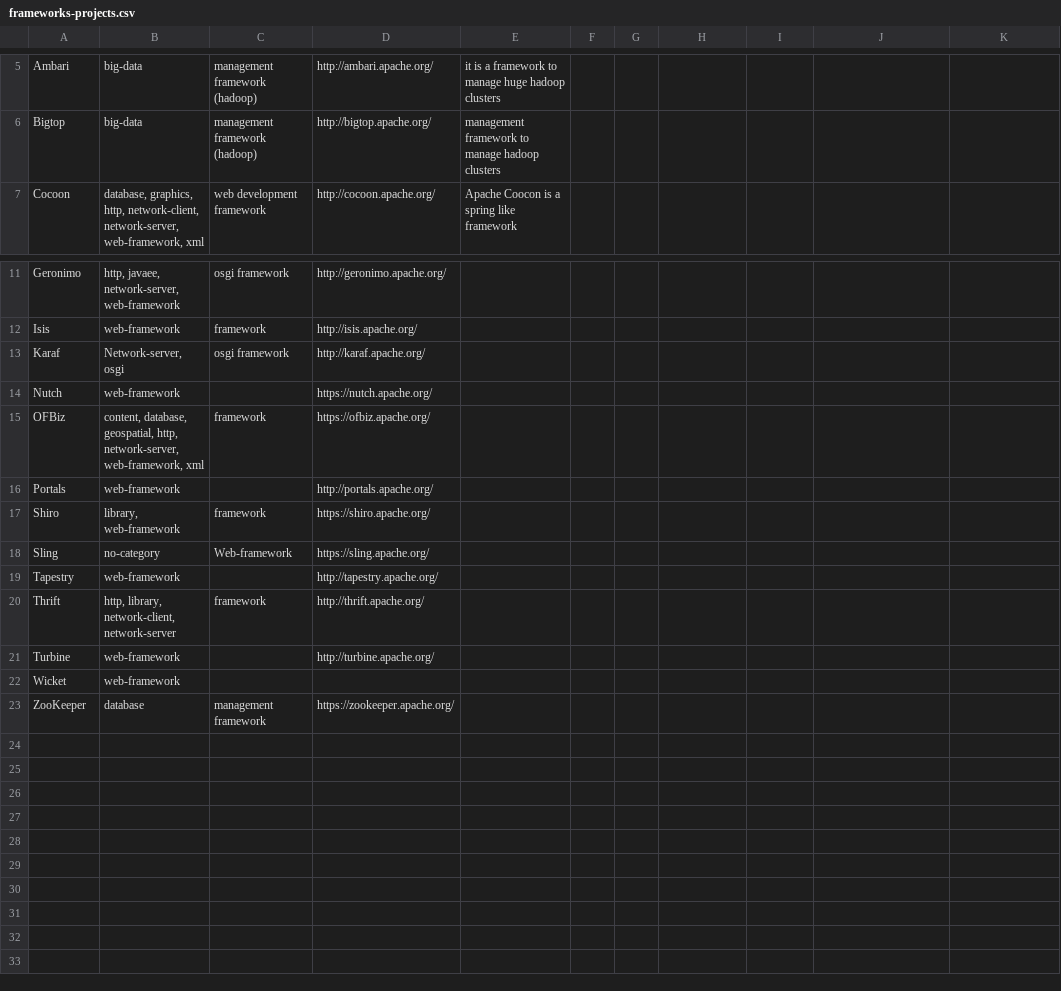
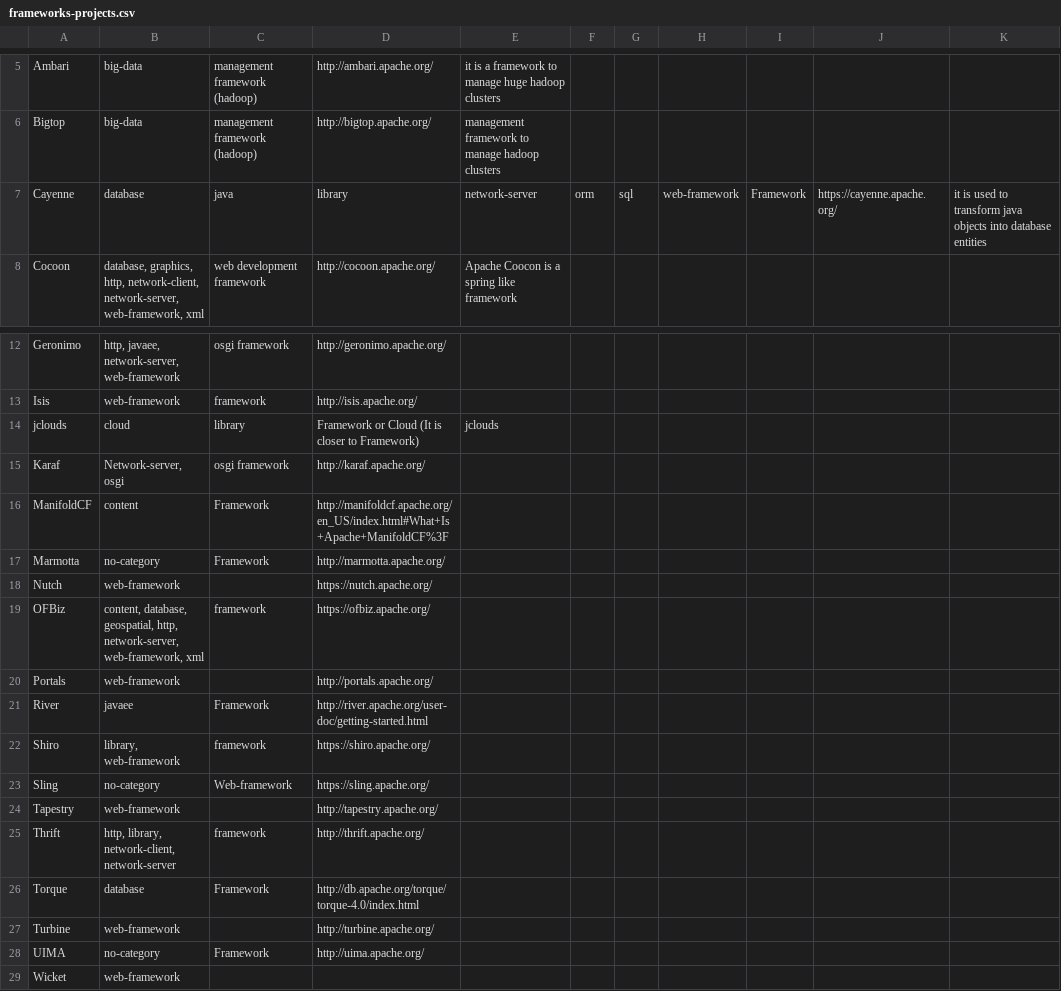
Before and after one commit to ThorstenRangnau/Jira-Project-Analyzer, a CSV file: projects/frameworks-projects.csv, drawn as a sheet; only a part is shown, gaps mark what is left out; the shorter side is filled out with more unchanged rows; the diff names each change by its address in the sheet, - before the commit and + after, or states it on an @@ line.

```diff
--- a/projects/frameworks-projects.csv
+++ b/projects/frameworks-projects.csv
+row 7: Cayenne | database | java | library | network-server | orm | sql | web-framework | Framework | https://cayenne.apache.org/ | it is used to transform java objects into database entities
+row 14: jclouds | cloud | library | Framework or Cloud (It is closer to Framework) | jclouds
+row 16: ManifoldCF | content | Framework | http://manifoldcf.apache.org/en_US/index.html#What+Is+Apache+ManifoldCF%3F
+row 17: Marmotta | no-category | Framework | http://marmotta.apache.org/
+row 21: River | javaee | Framework | http://river.apache.org/user-doc/getting-started.html
+row 26: Torque | database | Framework | http://db.apache.org/torque/torque-4.0/index.html
+row 28: UIMA | no-category | Framework | http://uima.apache.org/
```
Also changed, not shown: issue-metrics/apache-project-issue-metrics.csv, projects/libraries-projects.csv, 5 other files.
